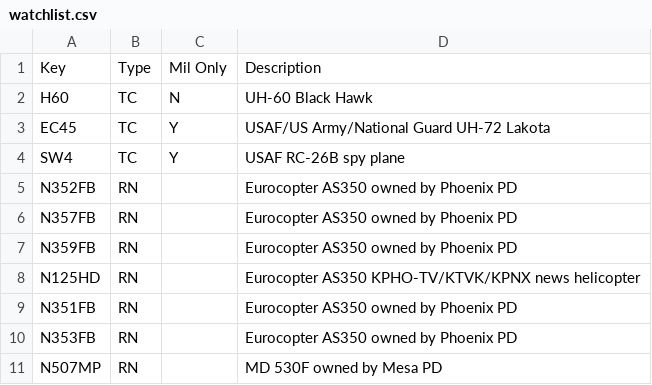
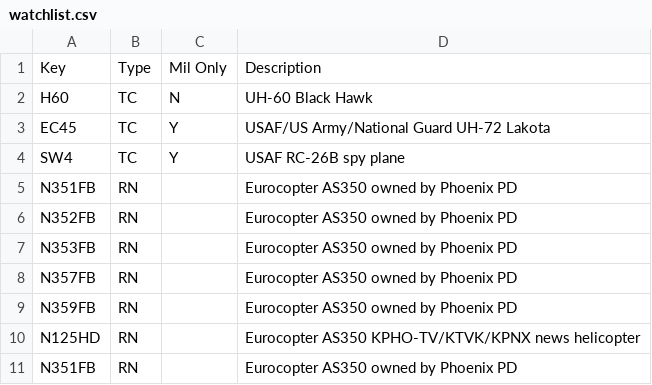
Before and after one commit to rouyng/airspotbot, a CSV file: watchlist.csv, drawn as a sheet; only a part is shown; the shorter side is filled out with more unchanged rows.

Commit message:
update watchlist.csv

```diff
--- a/watchlist.csv
+++ b/watchlist.csv
@@ -4,3 +4,5 @@ EC45,TC,Y,USAF/US Army/National Guard UH-72 Lakota
 SW4,TC,Y,USAF RC-26B spy plane
+N351FB,RN,,Eurocopter AS350 owned by Phoenix PD
 N352FB,RN,,Eurocopter AS350 owned by Phoenix PD
+N353FB,RN,,Eurocopter AS350 owned by Phoenix PD
 N357FB,RN,,Eurocopter AS350 owned by Phoenix PD
```
